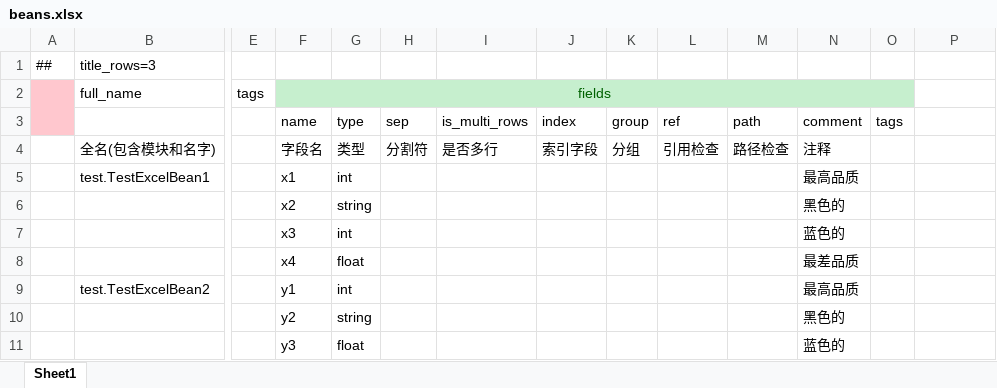
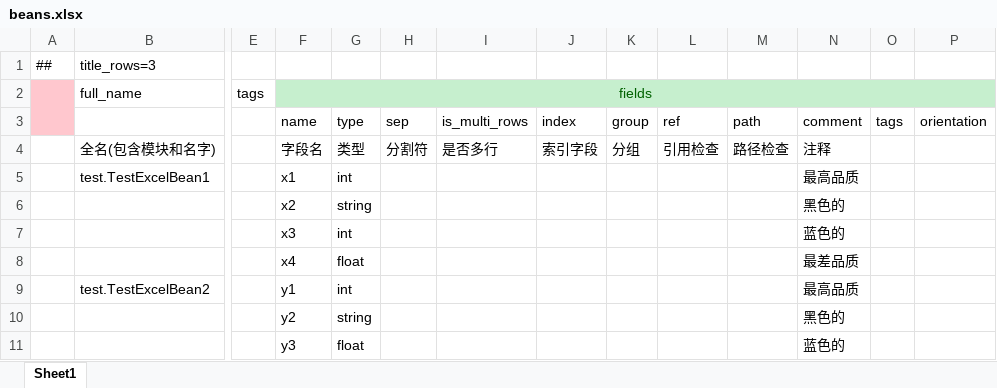
Before and after one commit to focus-creative-games/luban_examples, an Excel workbook: DesignerConfigs/Datas/beans.xlsx, sheet Sheet1, drawn as a sheet; only a part is shown, gaps mark what is left out; values as stored, in another font and other column widths than the file's, no borders; the diff names each change by its address in the sheet, - before the commit and + after, or states it on an @@ line.

Commit message:
cfg excel格式支持 map的key作title

```diff
--- a/DesignerConfigs/Datas/beans.xlsx (sheet Sheet1)
+++ b/DesignerConfigs/Datas/beans.xlsx (sheet Sheet1)
-F2:O2 merged
+F2:P2 merged
-P2 fill: none
+P2 fill: #C6EFCE
-P3: (empty)
+P3: orientation
```
Also changed, not shown: 18 other files.
